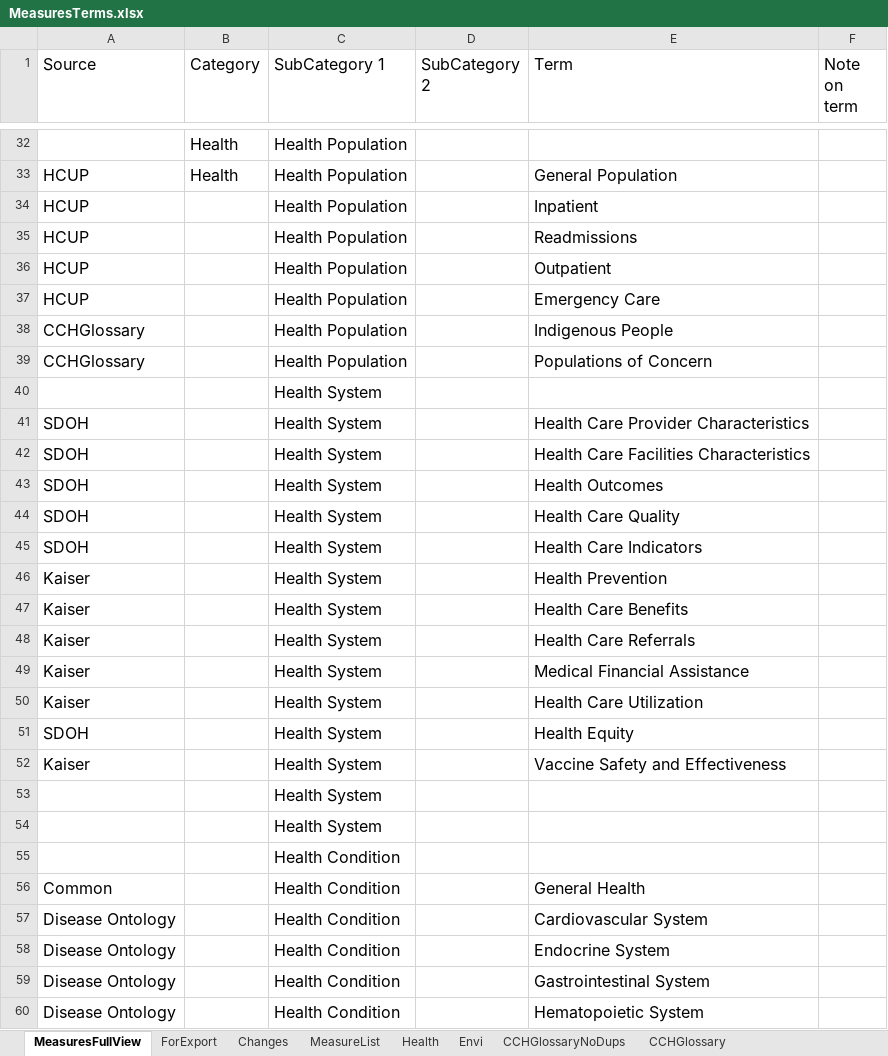
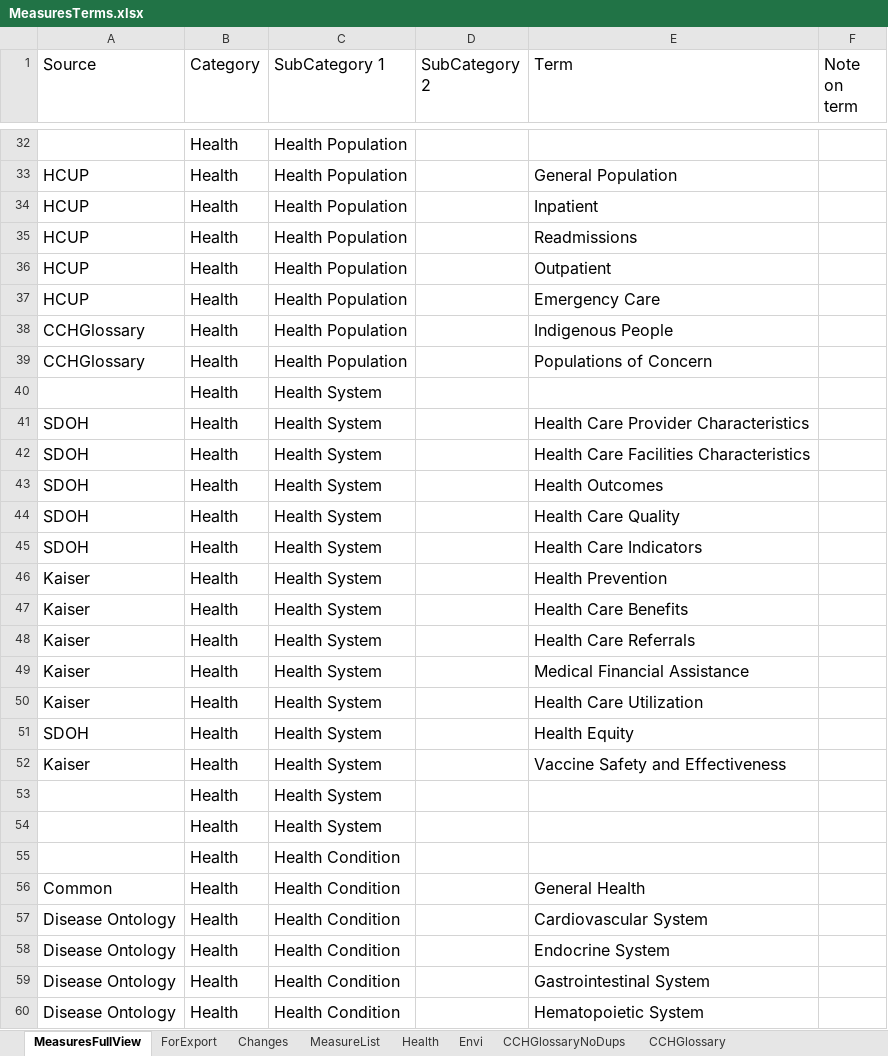
Before and after one commit to NIEHS/pcor_gen3_artifacts, an Excel workbook: custom_configs/MeasuresTerms.xlsx, sheet MeasuresFullView, drawn as a sheet; only a part is shown, gaps mark what is left out; values as stored, in another font and other column widths than the file's, no borders; the diff covers the shown part only; the diff names each change by its address in the sheet, - before the commit and + after, or states it on an @@ line.

```diff
--- a/custom_configs/MeasuresTerms.xlsx (sheet MeasuresFullView)
+++ b/custom_configs/MeasuresTerms.xlsx (sheet MeasuresFullView)
-B34:B60 (Category): (empty)
+B34:B60 (Category): Health
```
Also changed, not shown: 190 edited cells and cell formats elsewhere in this sheet, 13 other files.
